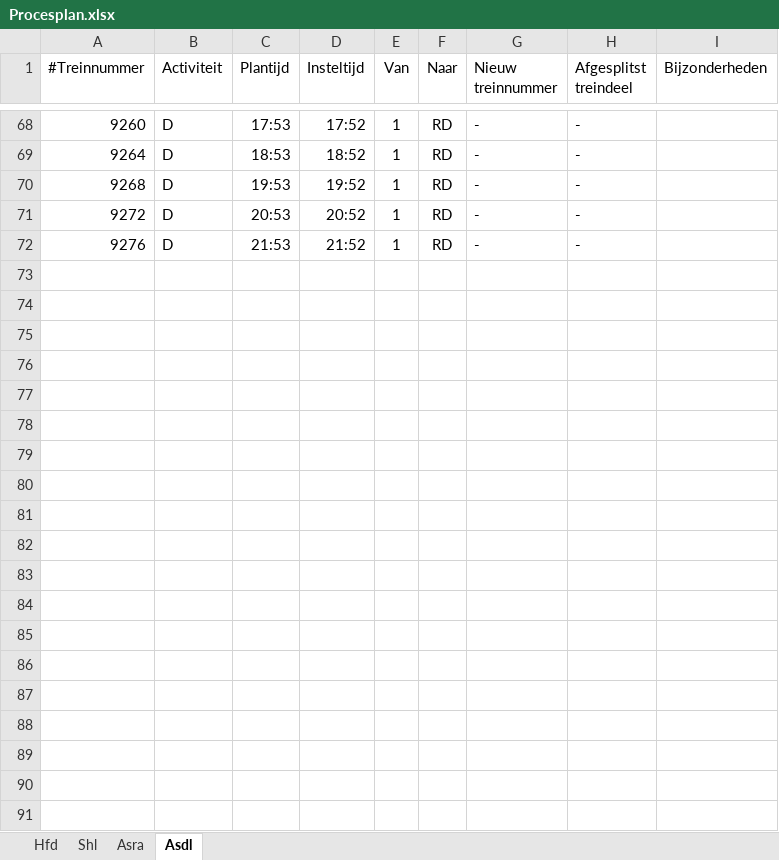
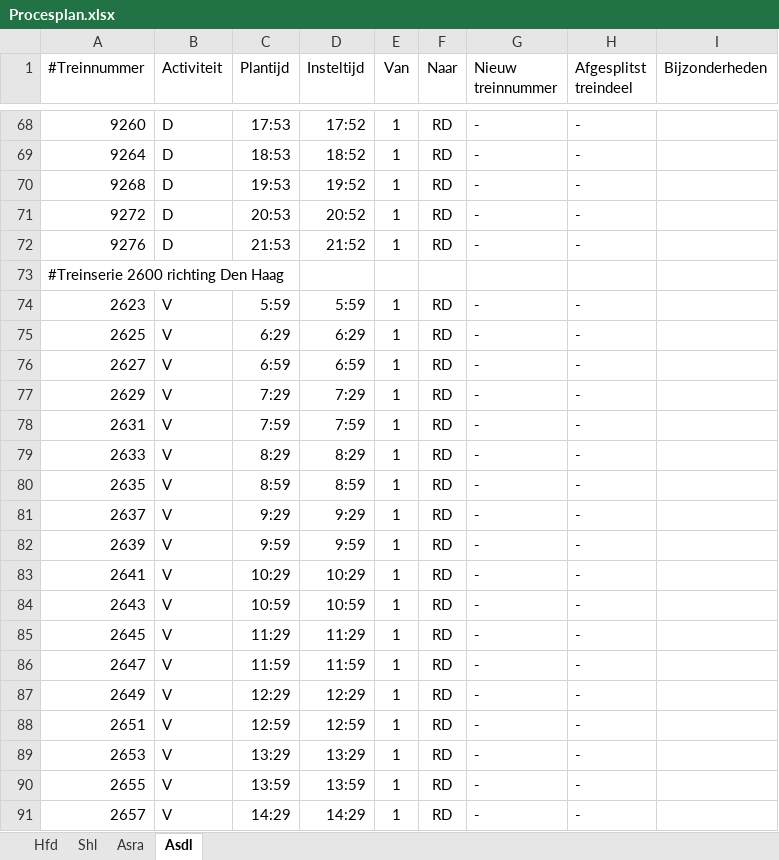
Before and after one commit to dgoedkoop/stwsim, an Excel workbook: Schiphollijn/Procesplan.xlsx, sheet Asdl, drawn as a sheet; only a part is shown, gaps mark what is left out; values as stored, in another font and other column widths than the file's, no borders; the diff covers the shown part only; the diff names each change by its address in the sheet, - before the commit and + after, or states it on an @@ line.

```diff
--- a/Schiphollijn/Procesplan.xlsx (sheet Asdl)
+++ b/Schiphollijn/Procesplan.xlsx (sheet Asdl)
+row 73: #Treinserie 2600 richting Den Haag
+row 74: 2623 | V | 5:59 | 5:59 | 1 | RD | - | -
+row 75: 2625 | V | 6:29 | 6:29 | 1 | RD | - | -
+row 76: 2627 | V | 6:59 | 6:59 | 1 | RD | - | -
+row 77: 2629 | V | 7:29 | 7:29 | 1 | RD | - | -
+row 78: 2631 | V | 7:59 | 7:59 | 1 | RD | - | -
+row 79: 2633 | V | 8:29 | 8:29 | 1 | RD | - | -
+row 80: 2635 | V | 8:59 | 8:59 | 1 | RD | - | -
+row 81: 2637 | V | 9:29 | 9:29 | 1 | RD | - | -
+row 82: 2639 | V | 9:59 | 9:59 | 1 | RD | - | -
+row 83: 2641 | V | 10:29 | 10:29 | 1 | RD | - | -
+row 84: 2643 | V | 10:59 | 10:59 | 1 | RD | - | -
+row 85: 2645 | V | 11:29 | 11:29 | 1 | RD | - | -
+row 86: 2647 | V | 11:59 | 11:59 | 1 | RD | - | -
+row 87: 2649 | V | 12:29 | 12:29 | 1 | RD | - | -
+row 88: 2651 | V | 12:59 | 12:59 | 1 | RD | - | -
+row 89: 2653 | V | 13:29 | 13:29 | 1 | RD | - | -
+row 90: 2655 | V | 13:59 | 13:59 | 1 | RD | - | -
+row 91: 2657 | V | 14:29 | 14:29 | 1 | RD | - | -
```
Also changed, not shown: 127 added rows elsewhere in this sheet, sheet Hfd, sheet Shl, sheet Asra, 21 other files.
